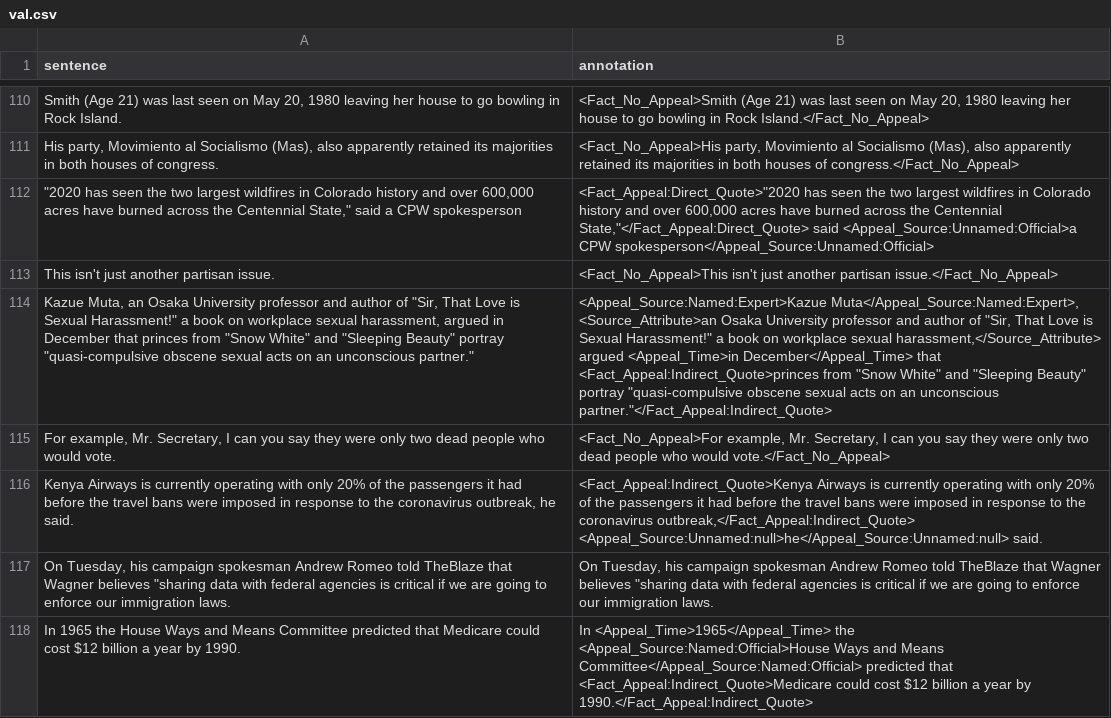
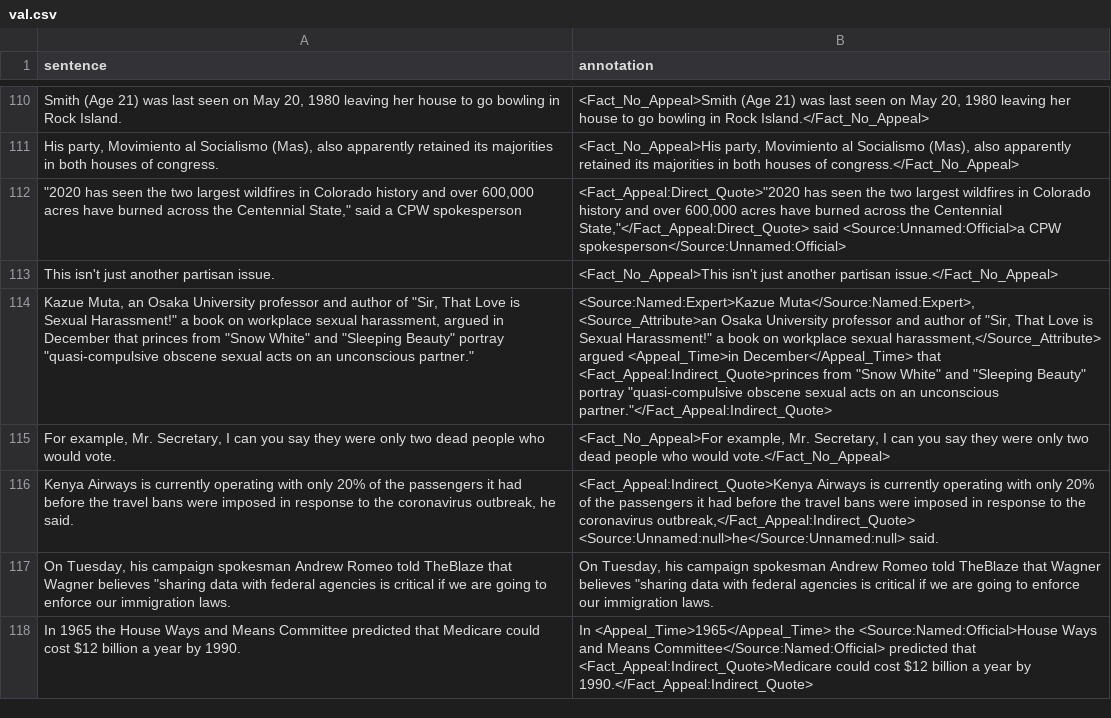
Before and after one commit to guymorlan/factappeal, a CSV file: val.csv, drawn as a sheet; only a part is shown, gaps mark what is left out; the diff covers the shown part only; the diff names each change by its address in the sheet, - before the commit and + after, or states it on an @@ line.

```diff
--- a/val.csv
+++ b/val.csv
-B112 (annotation): …State,"</Fact_Appeal:Direct_Quote> said <Appeal_Source:Unnamed:Official>a CPW spokesperson</Appeal_Source:Unnamed:Official>
+B112 (annotation): …State,"</Fact_Appeal:Direct_Quote> said <Source:Unnamed:Official>a CPW spokesperson</Source:Unnamed:Official>
-B114 (annotation): <Appeal_Source:Named:Expert>Kazue Muta</Appeal_Source:Named:Expert>, <Source_Attribute>an Osaka…
+B114 (annotation): <Source:Named:Expert>Kazue Muta</Source:Named:Expert>, <Source_Attribute>an Osaka…
-B116 (annotation): …coronavirus outbreak,</Fact_Appeal:Indirect_Quote> <Appeal_Source:Unnamed:null>he</Appeal_Source:Unnamed:null> said.
+B116 (annotation): …coronavirus outbreak,</Fact_Appeal:Indirect_Quote> <Source:Unnamed:null>he</Source:Unnamed:null> said.
-B118 (annotation): …<Appeal_Time>1965</Appeal_Time> the <Appeal_Source:Named:Official>House Ways and Means Committee</Appeal_Source:Named:Official> predicted that…
+B118 (annotation): …<Appeal_Time>1965</Appeal_Time> the <Source:Named:Official>House Ways and Means Committee</Source:Named:Official> predicted that…
```
Also changed, not shown: 141 edited cells elsewhere in this file, test.csv, 1 other file.
